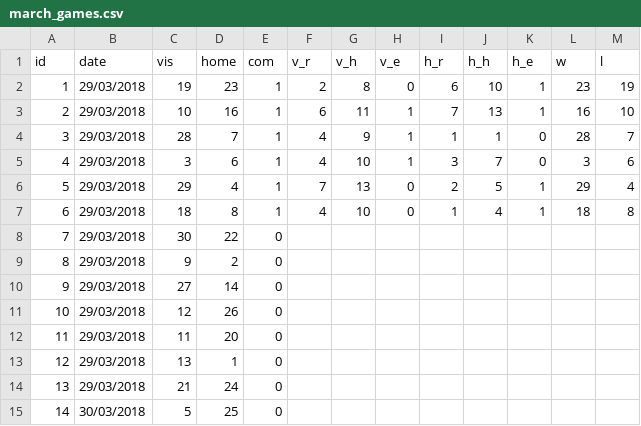
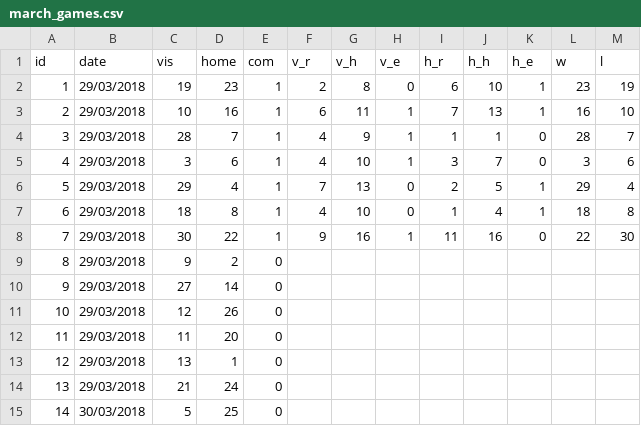
Before and after one commit to keithvenh/WSOB, a CSV file: lib/seeds/march_games.csv, drawn as a sheet; only a part is shown.

```diff
--- a/lib/seeds/march_games.csv
+++ b/lib/seeds/march_games.csv
@@ -7,3 +7,3 @@ id,date,vis,home,com,v_r,v_h,v_e,h_r,h_h,h_e,w,l
 6,29/03/2018,18,8,1,4,10,0,1,4,1,18,8
-7,29/03/2018,30,22,0,,,,,,,,
+7,29/03/2018,30,22,1,9,16,1,11,16,0,22,30
 8,29/03/2018,9,2,0,,,,,,,,
```
Also changed, not shown: lib/seeds/innings_games_one_six.csv, 11 other files.
